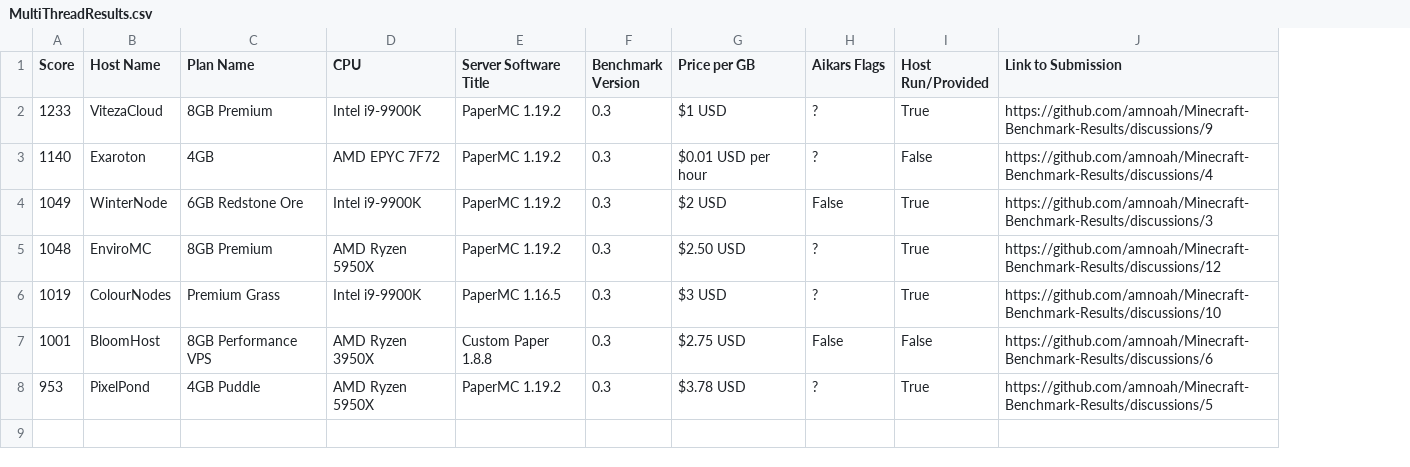
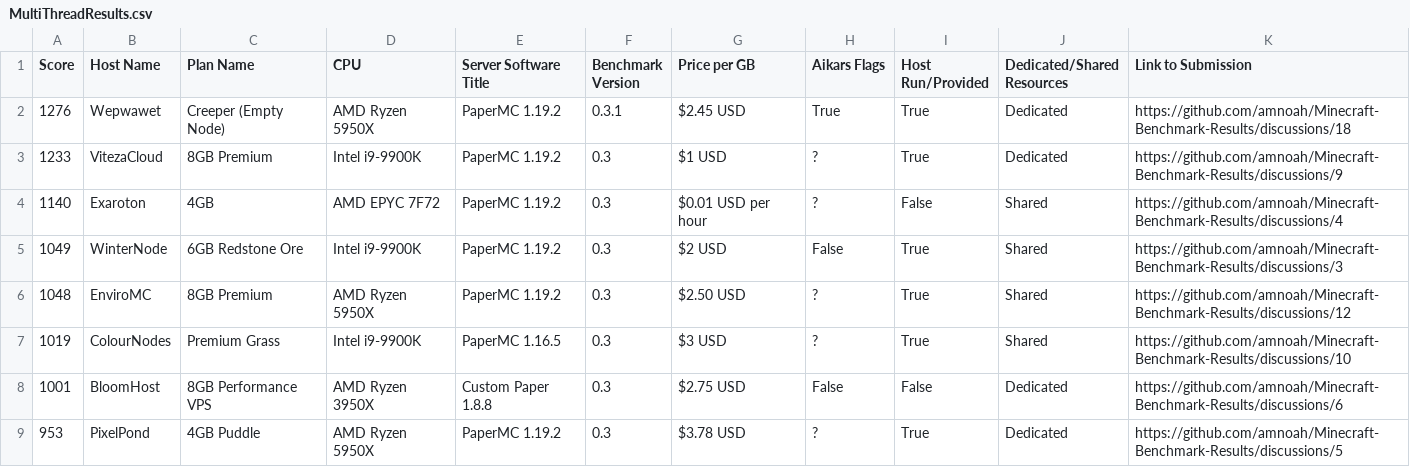
Before and after one commit to amnoah/Host-Benchmark-Results, a CSV file: 0.3/Spigot+Forks/MultiThreadResults.csv, drawn as a sheet; addresses are those after the commit; the diff names each change by its address in the sheet, - before the commit and + after, or states it on an @@ line.

Commit message:
Add Wepwawet

```diff
--- a/0.3/Spigot+Forks/MultiThreadResults.csv
+++ b/0.3/Spigot+Forks/MultiThreadResults.csv
+column J (Dedicated/Shared Resources), rows 3-9: Dedicated | Shared | Shared | Shared | Shared | Dedicated | Dedicated
+row 2: 1276 | Wepwawet | Creeper (Empty Node) | AMD Ryzen 5950X | PaperMC 1.19.2 | 0.3.1 | $2.45 USD | True | True | Dedicated | https://github.com/amnoah/Minecraft-Benchmark-Results/discussions/18
```
Also changed, not shown: 0.3/Bungeecord+Forks/MultiThreadResults.csv, 0.3/Bungeecord+Forks/SingleThreadResults.csv, 7 other files.
